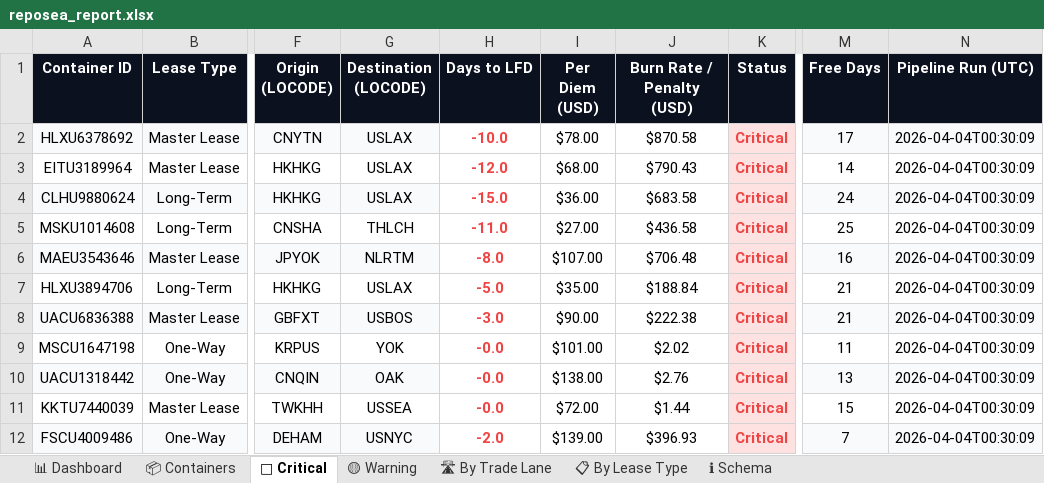
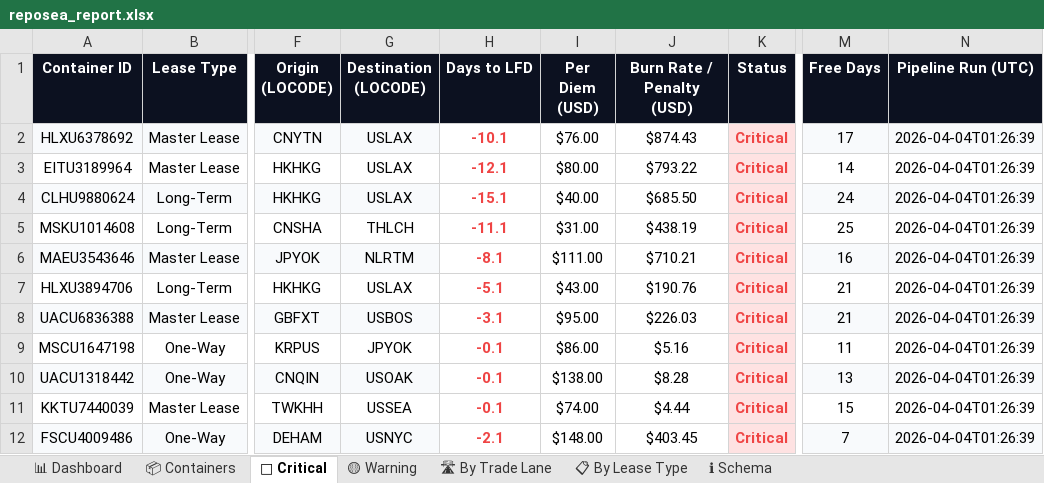
Before and after one commit to rahulmistry18/Reposea_container_optimizer, an Excel workbook: data/exports/reposea_report.xlsx, sheet 🔴 Critical, drawn as a sheet; only a part is shown, gaps mark what is left out; values as stored, in another font and other column widths than the file's, no borders; table styles not drawn; the diff names each change by its address in the sheet, - before the commit and + after, or states it on an @@ line.

Commit message:
chore(data): pipeline run 2026-04-03T17:26:40Z [skip ci]

```diff
--- a/data/exports/reposea_report.xlsx (sheet 🔴 Critical)
+++ b/data/exports/reposea_report.xlsx (sheet 🔴 Critical)
-H2 (Days to LFD): -10.0
+H2 (Days to LFD): -10.1
-I2 (Per Diem (USD)): $78.00
+I2 (Per Diem (USD)): $76.00
-J2 (Burn Rate / Penalty (USD)): $870.58
+J2 (Burn Rate / Penalty (USD)): $874.43
-N2:N12 (Pipeline Run (UTC)): 2026-04-04T00:30:09
+N2:N12 (Pipeline Run (UTC)): 2026-04-04T01:26:39
-H3 (Days to LFD): -12.0
+H3 (Days to LFD): -12.1
-I3 (Per Diem (USD)): $68.00
+I3 (Per Diem (USD)): $80.00
-J3 (Burn Rate / Penalty (USD)): $790.43
+J3 (Burn Rate / Penalty (USD)): $793.22
-H4 (Days to LFD): -15.0
+H4 (Days to LFD): -15.1
-I4 (Per Diem (USD)): $36.00
+I4 (Per Diem (USD)): $40.00
-J4 (Burn Rate / Penalty (USD)): $683.58
+J4 (Burn Rate / Penalty (USD)): $685.50
-H5 (Days to LFD): -11.0
+H5 (Days to LFD): -11.1
-I5 (Per Diem (USD)): $27.00
+I5 (Per Diem (USD)): $31.00
-J5 (Burn Rate / Penalty (USD)): $436.58
+J5 (Burn Rate / Penalty (USD)): $438.19
-H6 (Days to LFD): -8.0
+H6 (Days to LFD): -8.1
-I6 (Per Diem (USD)): $107.00
+I6 (Per Diem (USD)): $111.00
-J6 (Burn Rate / Penalty (USD)): $706.48
+J6 (Burn Rate / Penalty (USD)): $710.21
-H7 (Days to LFD): -5.0
+H7 (Days to LFD): -5.1
-I7 (Per Diem (USD)): $35.00
+I7 (Per Diem (USD)): $43.00
-J7 (Burn Rate / Penalty (USD)): $188.84
+J7 (Burn Rate / Penalty (USD)): $190.76
-H8 (Days to LFD): -3.0
+H8 (Days to LFD): -3.1
-I8 (Per Diem (USD)): $90.00
+I8 (Per Diem (USD)): $95.00
-J8 (Burn Rate / Penalty (USD)): $222.38
+J8 (Burn Rate / Penalty (USD)): $226.03
-G9 (Destination (LOCODE)): YOK
+G9 (Destination (LOCODE)): JPYOK
-H9:H11 (Days to LFD): -0.0
+H9:H11 (Days to LFD): -0.1
-I9 (Per Diem (USD)): $101.00
+I9 (Per Diem (USD)): $86.00
-J9 (Burn Rate / Penalty (USD)): $2.02
+J9 (Burn Rate / Penalty (USD)): $5.16
-G10 (Destination (LOCODE)): OAK
+G10 (Destination (LOCODE)): USOAK
-J10 (Burn Rate / Penalty (USD)): $2.76
+J10 (Burn Rate / Penalty (USD)): $8.28
-I11 (Per Diem (USD)): $72.00
+I11 (Per Diem (USD)): $74.00
-J11 (Burn Rate / Penalty (USD)): $1.44
+J11 (Burn Rate / Penalty (USD)): $4.44
-H12 (Days to LFD): -2.0
+H12 (Days to LFD): -2.1
-I12 (Per Diem (USD)): $139.00
+I12 (Per Diem (USD)): $148.00
-J12 (Burn Rate / Penalty (USD)): $396.93
+J12 (Burn Rate / Penalty (USD)): $403.45
```
Also changed, not shown: sheet 📦 Containers, sheet 🛣 By Trade Lane, sheet 📊 Dashboard, sheet 📋 By Lease Type, sheet 🟡 Warning, 7 other files.
